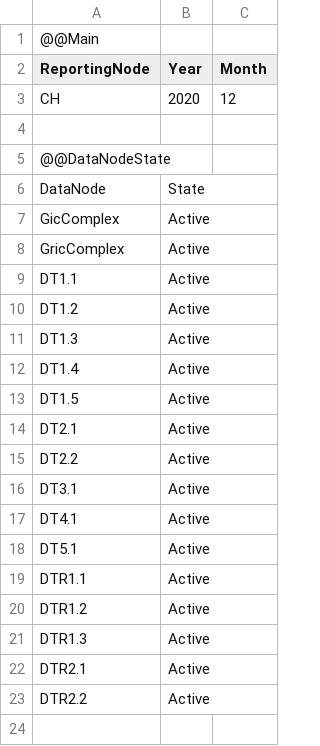
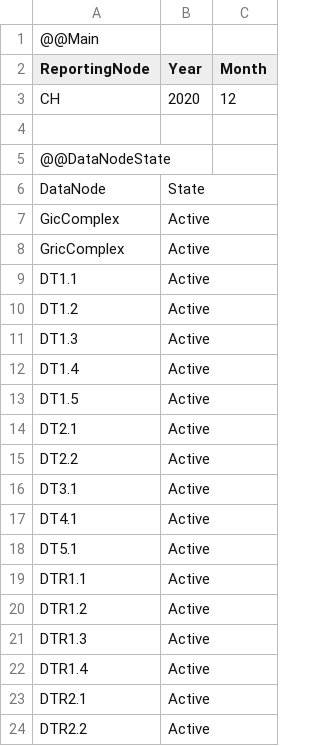
Before and after one commit to Systemorph/IFRS17CalculationEngine, a CSV file: full-ifrs17-template/Files/DataNodes/DataNodeStates_CH_2020_12.csv, drawn as a sheet.

```diff
--- a/full-ifrs17-template/Files/DataNodes/DataNodeStates_CH_2020_12.csv
+++ b/full-ifrs17-template/Files/DataNodes/DataNodeStates_CH_2020_12.csv
@@ -21,2 +21,3 @@ DTR1.2,Active,
 DTR1.3,Active,
+DTR1.4,Active,
 DTR2.1,Active,
```
Also changed, not shown: full-ifrs17-template/Files/TransactionalData/Actuals_CH_2020_12.csv, full-ifrs17-template/Files/TransactionalData/Actuals_CH_2021_3.csv, 1 other file.
